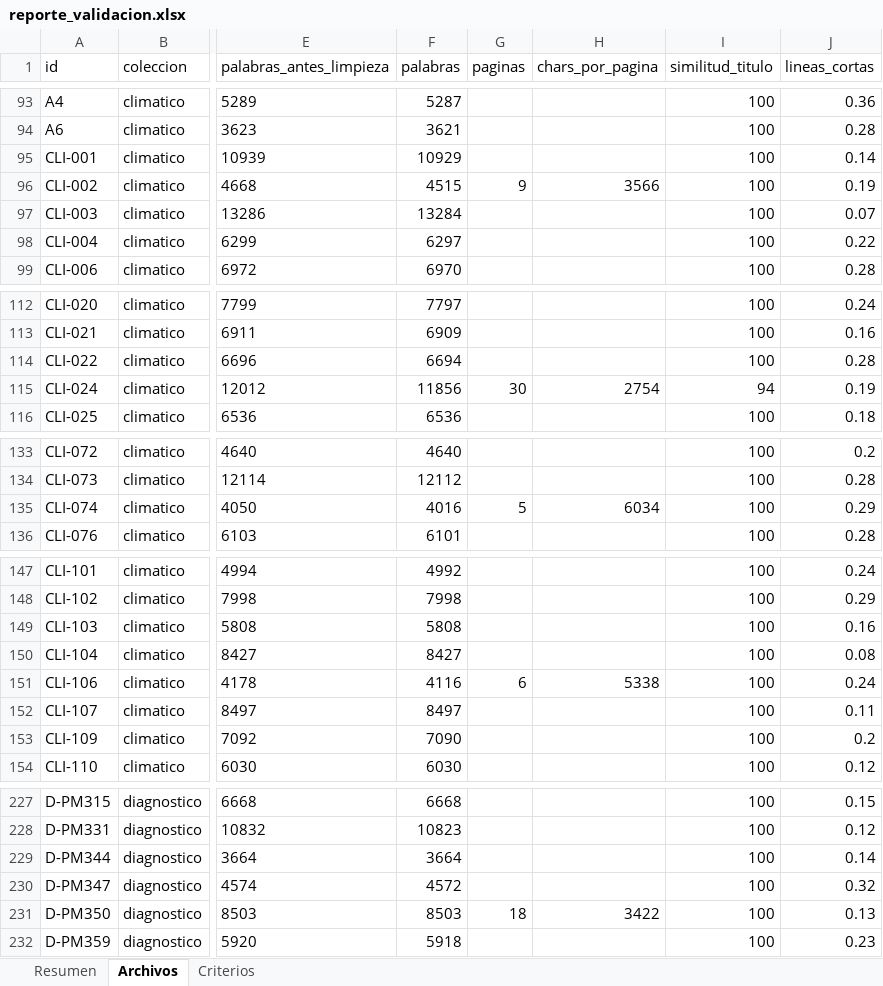
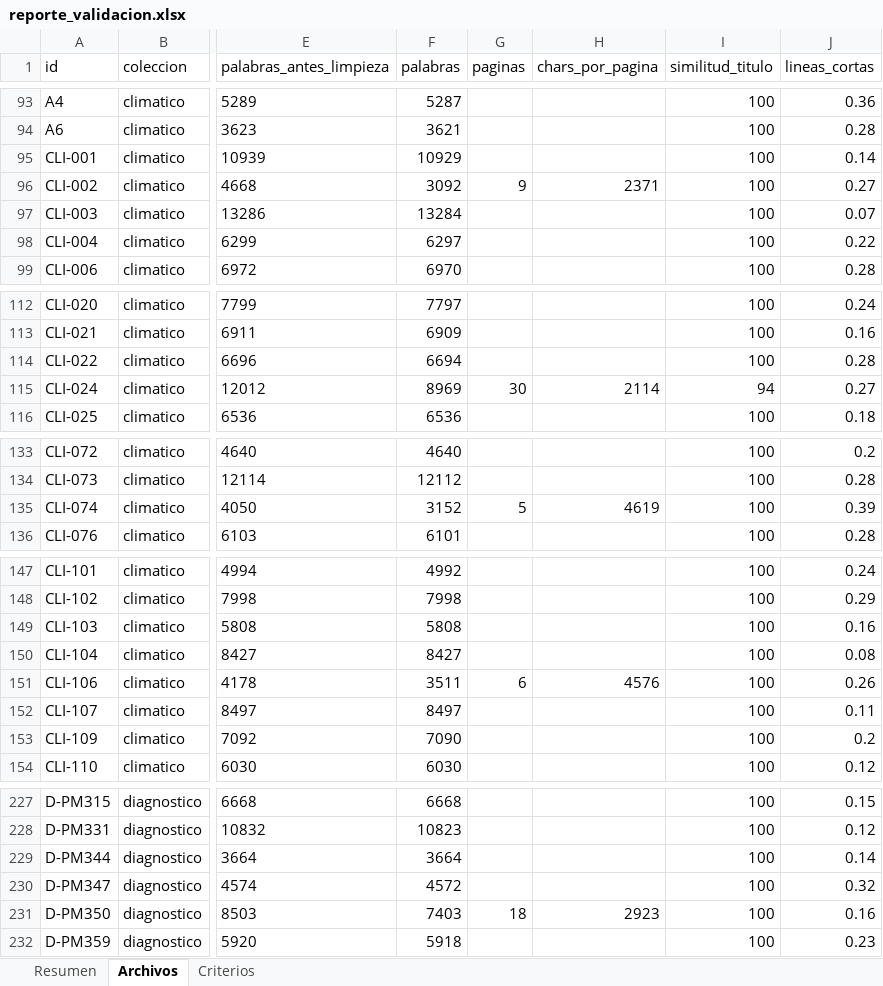
Before and after one commit to Paz0422/vet-agent-pia3, an Excel workbook: corpus/md/reporte_validacion.xlsx, sheet Archivos, drawn as a sheet; only a part is shown, gaps mark what is left out; values as stored, in another font and other column widths than the file's, no borders; the diff covers the shown part only; the diff names each change by its address in the sheet, - before the commit and + after, or states it on an @@ line.

```diff
--- a/corpus/md/reporte_validacion.xlsx (sheet Archivos)
+++ b/corpus/md/reporte_validacion.xlsx (sheet Archivos)
-F96 (palabras): 4515
+F96 (palabras): 3092
-H96 (chars_por_pagina): 3566
+H96 (chars_por_pagina): 2371
-J96 (lineas_cortas): 0.19
+J96 (lineas_cortas): 0.27
-F115 (palabras): 11856
+F115 (palabras): 8969
-H115 (chars_por_pagina): 2754
+H115 (chars_por_pagina): 2114
-J115 (lineas_cortas): 0.19
+J115 (lineas_cortas): 0.27
-F135 (palabras): 4016
+F135 (palabras): 3152
-H135 (chars_por_pagina): 6034
+H135 (chars_por_pagina): 4619
-J135 (lineas_cortas): 0.29
+J135 (lineas_cortas): 0.39
-F151 (palabras): 4116
+F151 (palabras): 3511
-H151 (chars_por_pagina): 5338
+H151 (chars_por_pagina): 4576
-J151 (lineas_cortas): 0.24
+J151 (lineas_cortas): 0.26
-F231 (palabras): 8503
+F231 (palabras): 7403
-H231 (chars_por_pagina): 3422
+H231 (chars_por_pagina): 2923
-J231 (lineas_cortas): 0.13
+J231 (lineas_cortas): 0.16
```
Also changed, not shown: 29 edited cells elsewhere in this sheet, sheet Resumen, 11 other files.
